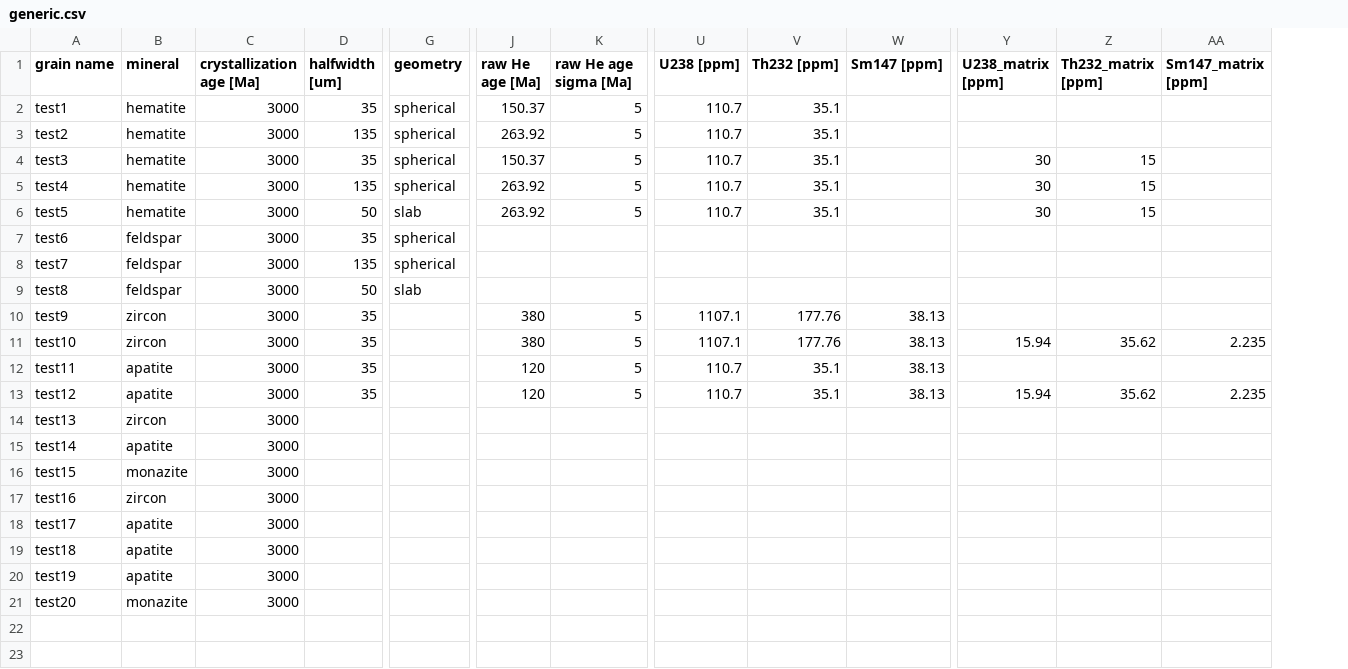
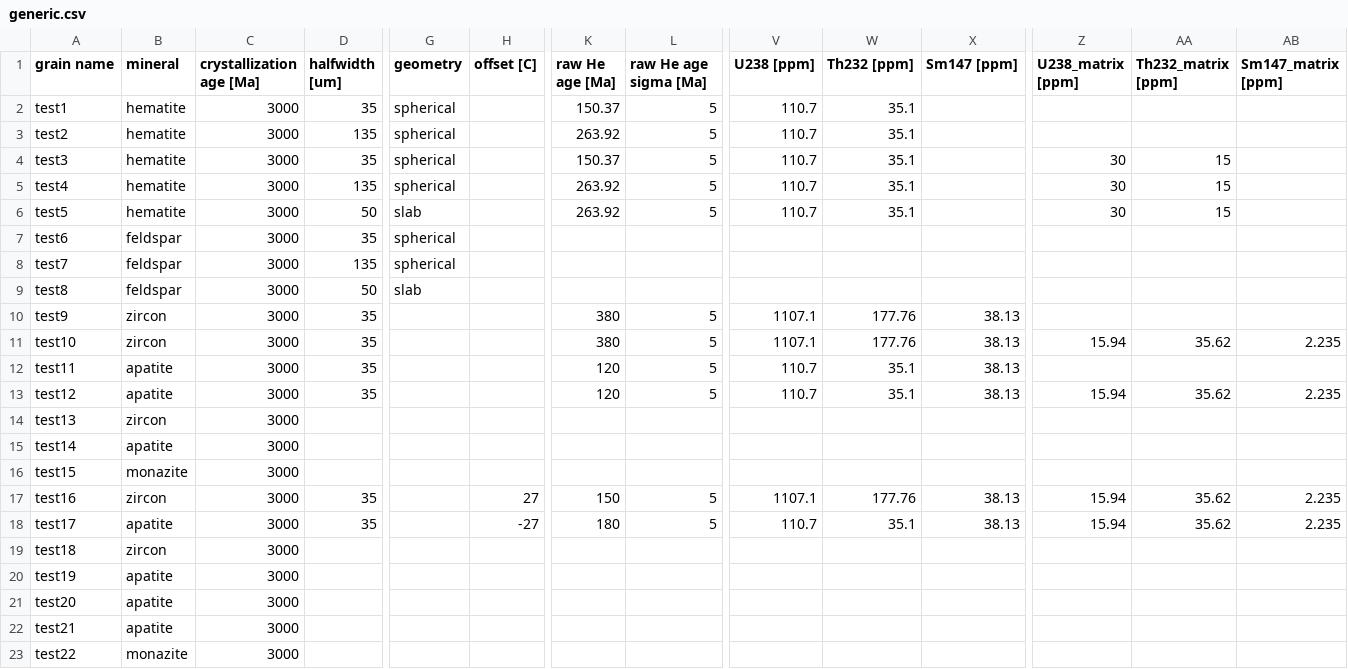
Before and after one commit to OpenThermochronology/Thermochron.jl, a CSV file: examples/generic.csv, drawn as a sheet; only a part is shown, gaps mark what is left out; addresses are those after the commit; rows hold the shown columns only; the diff names each change by its address in the sheet, - before the commit and + after, or states it on an @@ line.

Commit message:
Add and test example of `offset [C]` column in `generic.csv`

```diff
--- a/examples/generic.csv
+++ b/examples/generic.csv
+column H (offset [C]), empty
+row 17: test16 | zircon | 3000 | 35 |  | 27 | 150 | 5 | 1107.1 | 177.76 | 38.13 | 15.94 | 35.62 | 2.235
+row 18: test17 | apatite | 3000 | 35 |  | -27 | 180 | 5 | 110.7 | 35.1 | 38.13 | 15.94 | 35.62 | 2.235
-A19 (grain name): test16
+A19 (grain name): test18
-A20 (grain name): test17
+A20 (grain name): test19
-A21 (grain name): test18
+A21 (grain name): test20
-A22 (grain name): test19
+A22 (grain name): test21
-A23 (grain name): test20
+A23 (grain name): test22
```
Also changed, not shown: 2 other files.
